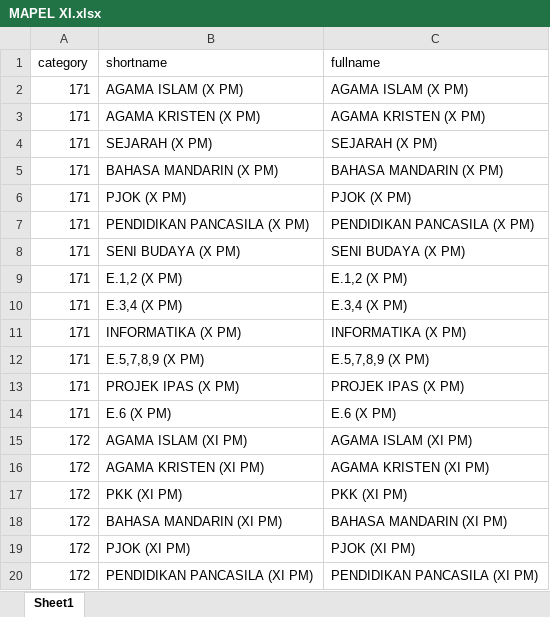
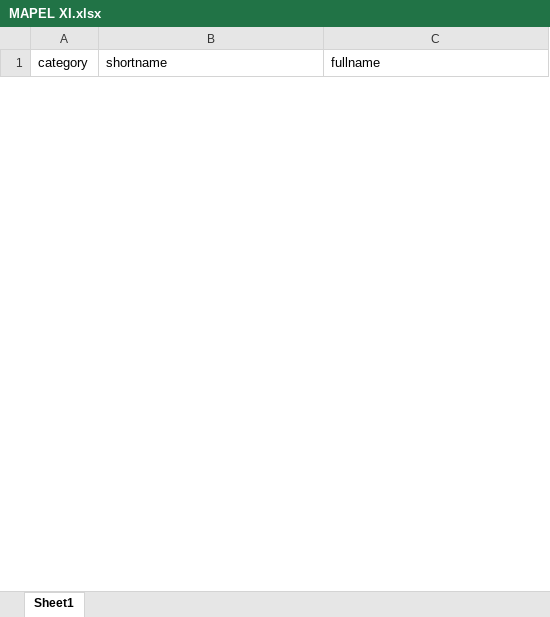
Before and after one commit to webdev14program/cbt2.0admin, an Excel workbook: temp_doc/STS X XI 2024 GENAP/MAPEL XI.xlsx, sheet Sheet1, drawn as a sheet; only a part is shown; values as stored, in another font and other column widths than the file's, no borders; removed rows and columns are numbered as before the commit, all else as after; the diff covers the shown part only; the diff names each change by its address in the sheet, - before the commit and + after, or states it on an @@ line.

```diff
--- a/temp_doc/STS X XI 2024 GENAP/MAPEL XI.xlsx (sheet Sheet1)
+++ b/temp_doc/STS X XI 2024 GENAP/MAPEL XI.xlsx (sheet Sheet1)
-row 2: 171 | AGAMA ISLAM (X PM) | AGAMA ISLAM (X PM)
-row 3: 171 | AGAMA KRISTEN (X PM) | AGAMA KRISTEN (X PM)
-row 4: 171 | SEJARAH (X PM) | SEJARAH (X PM)
-row 5: 171 | BAHASA MANDARIN (X PM) | BAHASA MANDARIN (X PM)
-row 6: 171 | PJOK (X PM) | PJOK (X PM)
-row 7: 171 | PENDIDIKAN PANCASILA (X PM) | PENDIDIKAN PANCASILA (X PM)
-row 8: 171 | SENI BUDAYA (X PM) | SENI BUDAYA (X PM)
-row 9: 171 | E.1,2 (X PM) | E.1,2 (X PM)
-row 10: 171 | E.3,4 (X PM) | E.3,4 (X PM)
-row 11: 171 | INFORMATIKA (X PM) | INFORMATIKA (X PM)
-row 12: 171 | E.5,7,8,9 (X PM) | E.5,7,8,9 (X PM)
-row 13: 171 | PROJEK IPAS (X PM) | PROJEK IPAS (X PM)
-row 14: 171 | E.6 (X PM) | E.6 (X PM)
-row 15: 172 | AGAMA ISLAM (XI PM) | AGAMA ISLAM (XI PM)
-row 16: 172 | AGAMA KRISTEN (XI PM) | AGAMA KRISTEN (XI PM)
-row 17: 172 | PKK (XI PM) | PKK (XI PM)
-row 18: 172 | BAHASA MANDARIN (XI PM) | BAHASA MANDARIN (XI PM)
-row 19: 172 | PJOK (XI PM) | PJOK (XI PM)
-row 20: 172 | PENDIDIKAN PANCASILA (XI PM) | PENDIDIKAN PANCASILA (XI PM)
```
Also changed, not shown: 11 added rows and 7 removed rows elsewhere in this sheet, 3 other files.
